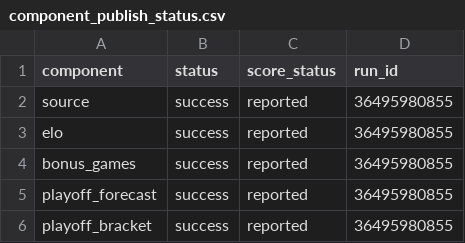
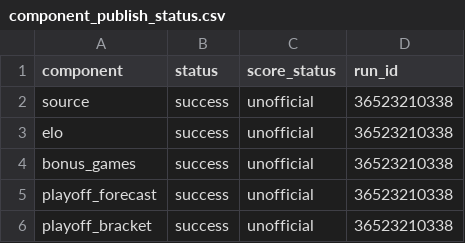
Before and after one commit to TheMathNinja/FAFL-GM-Dashboard, a CSV file: data/component_publish_status.csv, drawn as a sheet.

```diff
--- a/data/component_publish_status.csv
+++ b/data/component_publish_status.csv
@@ -1,6 +1,6 @@
 component,status,score_status,run_id
-source,success,reported,36495980855
-elo,success,reported,36495980855
-bonus_games,success,reported,36495980855
-playoff_forecast,success,reported,36495980855
-playoff_bracket,success,reported,36495980855
+source,success,unofficial,36523210338
+elo,success,unofficial,36523210338
+bonus_games,success,unofficial,36523210338
+playoff_forecast,success,unofficial,36523210338
+playoff_bracket,success,unofficial,36523210338
```
Also changed, not shown: data/current_weekly.csv, data/elo_ratings.csv, 10 other files.
